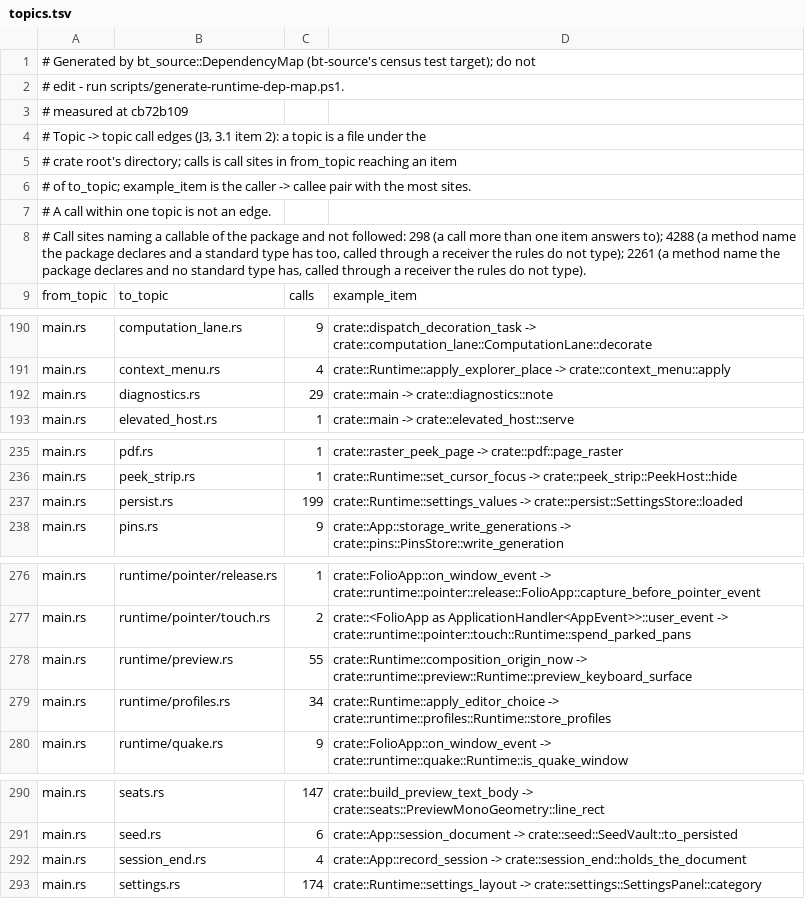
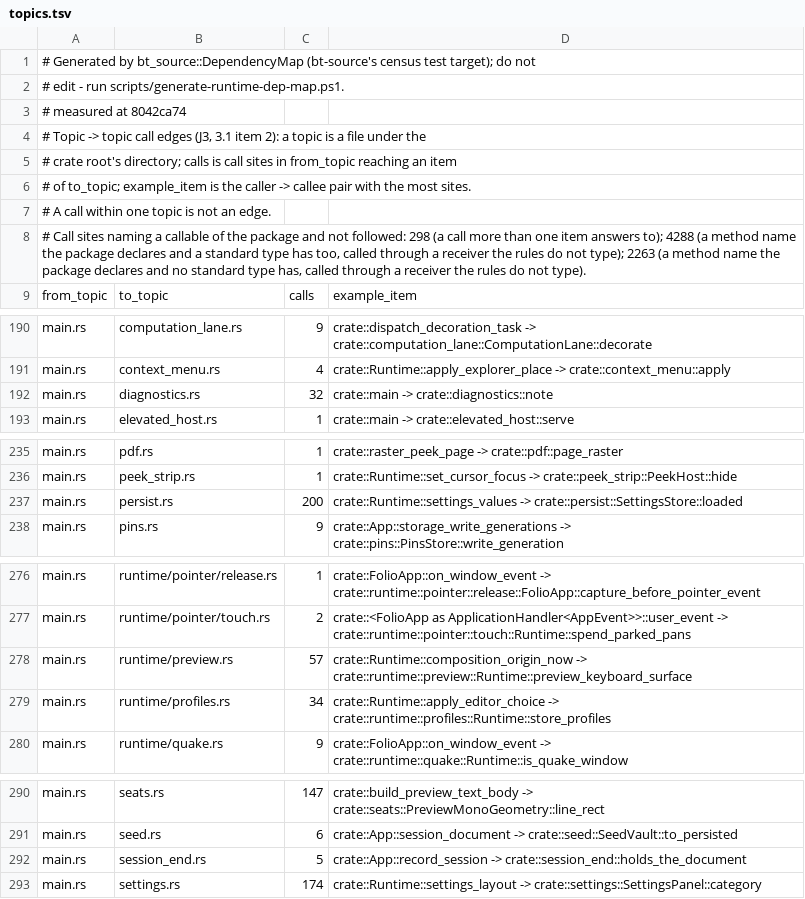
Before and after one commit to lulu-loopp/folio-terminal, a TSV file: docs/plans/design/runtime-dep-map/topics.tsv, drawn as a sheet; only a part is shown, gaps mark what is left out; the diff covers the shown part only.

```diff
--- a/docs/plans/design/runtime-dep-map/topics.tsv
+++ b/docs/plans/design/runtime-dep-map/topics.tsv
@@ -2,3 +2,3 @@
 # edit - run scripts/generate-runtime-dep-map.ps1.
-# measured at cb72b109
+# measured at 8042ca74
 # Topic -> topic call edges (J3, 3.1 item 2): a topic is a file under the
@@ -7,3 +7,3 @@
 # A call within one topic is not an edge.
-# Call sites naming a callable of the package and not followed: 298 (a call more than one item answers to); 4288 (a method name the package declares and a standard type has too, called through a receiver the rules do not type); 2261 (a method name the package declares and no standard type has, called through a receiver the rules do not type).
+# Call sites naming a callable of the package and not followed: 298 (a call more than one item answers to); 4288 (a method name the package declares and a standard type has too, called through a receiver the rules do not type); 2263 (a method name the package declares and no standard type has, called through a receiver the rules do not type).
 from_topic	to_topic	calls	example_item
@@ -191,3 +191,3 @@ main.rs	computation_lane.rs	9	crate::dispatch_decoration_task -> crate::computat
 main.rs	context_menu.rs	4	crate::Runtime::apply_explorer_place -> crate::context_menu::apply
-main.rs	diagnostics.rs	29	crate::main -> crate::diagnostics::note
+main.rs	diagnostics.rs	32	crate::main -> crate::diagnostics::note
 main.rs	elevated_host.rs	1	crate::main -> crate::elevated_host::serve
@@ -236,3 +236,3 @@ main.rs	pdf.rs	1	crate::raster_peek_page -> crate::pdf::page_raster
 main.rs	peek_strip.rs	1	crate::Runtime::set_cursor_focus -> crate::peek_strip::PeekHost::hide
-main.rs	persist.rs	199	crate::Runtime::settings_values -> crate::persist::SettingsStore::loaded
+main.rs	persist.rs	200	crate::Runtime::settings_values -> crate::persist::SettingsStore::loaded
 main.rs	pins.rs	9	crate::App::storage_write_generations -> crate::pins::PinsStore::write_generation
@@ -277,3 +277,3 @@ main.rs	runtime/pointer/release.rs	1	crate::FolioApp::on_window_event -> crate::
 main.rs	runtime/pointer/touch.rs	2	crate::<FolioApp as ApplicationHandler<AppEvent>>::user_event -> crate::runtime::pointer::touch::Runtime::spend_parked_pans
-main.rs	runtime/preview.rs	55	crate::Runtime::composition_origin_now -> crate::runtime::preview::Runtime::preview_keyboard_surface
+main.rs	runtime/preview.rs	57	crate::Runtime::composition_origin_now -> crate::runtime::preview::Runtime::preview_keyboard_surface
 main.rs	runtime/profiles.rs	34	crate::Runtime::apply_editor_choice -> crate::runtime::profiles::Runtime::store_profiles
@@ -291,3 +291,3 @@ main.rs	seats.rs	147	crate::build_preview_text_body -> crate::seats::PreviewMono
 main.rs	seed.rs	6	crate::App::session_document -> crate::seed::SeedVault::to_persisted
-main.rs	session_end.rs	4	crate::App::record_session -> crate::session_end::holds_the_document
+main.rs	session_end.rs	5	crate::App::record_session -> crate::session_end::holds_the_document
 main.rs	settings.rs	174	crate::Runtime::settings_layout -> crate::settings::SettingsPanel::category
```
Also changed, not shown: 2 edited cells elsewhere in this file, docs/plans/design/runtime-dep-map/doors.tsv, docs/plans/design/runtime-dep-map/fields.tsv, 1 other file.
